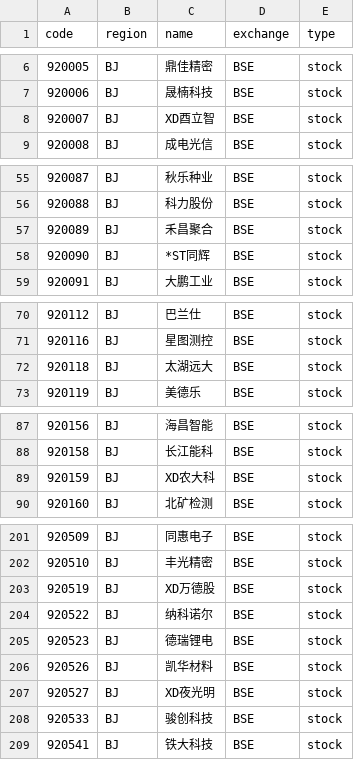
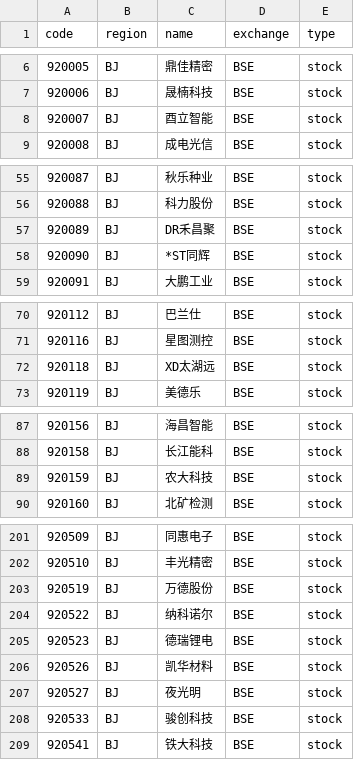
Before and after one commit to irachex/open-stock-data, a CSV file: symbols/BSE.csv, drawn as a sheet; only a part is shown, gaps mark what is left out; the diff covers the shown part only.

```diff
--- a/symbols/BSE.csv
+++ b/symbols/BSE.csv
@@ -7,3 +7,3 @@
 920006,BJ,晟楠科技,BSE,stock
-920007,BJ,XD酉立智,BSE,stock
+920007,BJ,酉立智能,BSE,stock
 920008,BJ,成电光信,BSE,stock
@@ -56,3 +56,3 @@
 920088,BJ,科力股份,BSE,stock
-920089,BJ,禾昌聚合,BSE,stock
+920089,BJ,DR禾昌聚,BSE,stock
 920090,BJ,*ST同辉,BSE,stock
@@ -71,3 +71,3 @@
 920116,BJ,星图测控,BSE,stock
-920118,BJ,太湖远大,BSE,stock
+920118,BJ,XD太湖远,BSE,stock
 920119,BJ,美德乐,BSE,stock
@@ -88,3 +88,3 @@
 920158,BJ,长江能科,BSE,stock
-920159,BJ,XD农大科,BSE,stock
+920159,BJ,农大科技,BSE,stock
 920160,BJ,北矿检测,BSE,stock
@@ -202,3 +202,3 @@
 920510,BJ,丰光精密,BSE,stock
-920519,BJ,XD万德股,BSE,stock
+920519,BJ,万德股份,BSE,stock
 920522,BJ,纳科诺尔,BSE,stock
@@ -206,3 +206,3 @@
 920526,BJ,凯华材料,BSE,stock
-920527,BJ,XD夜光明,BSE,stock
+920527,BJ,夜光明,BSE,stock
 920533,BJ,骏创科技,BSE,stock
```
Also changed, not shown: 6 edited cells elsewhere in this file, symbols/AMEX.csv, symbols/HKEX.csv, 4 other files.
